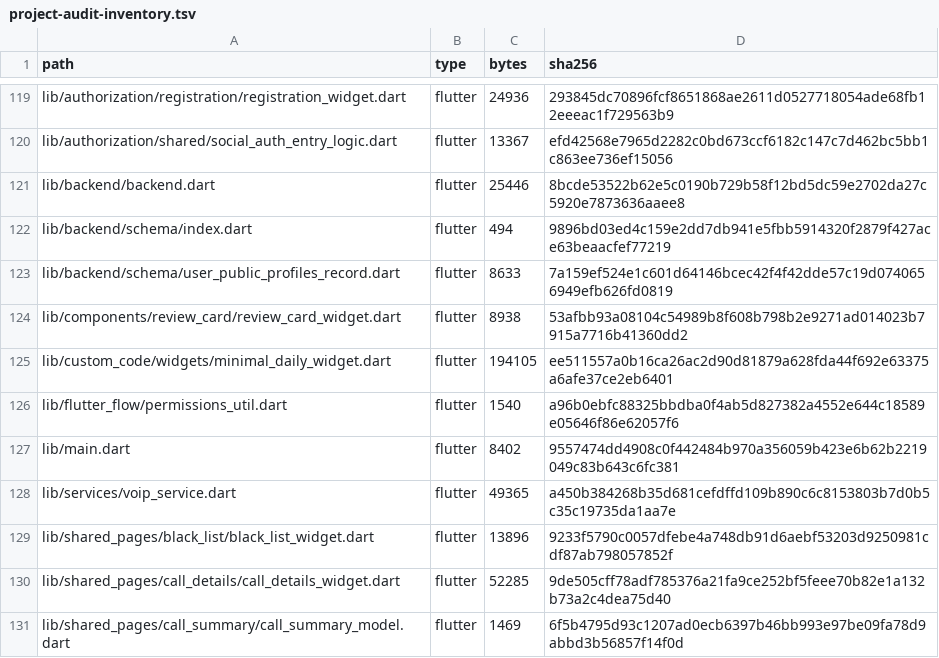
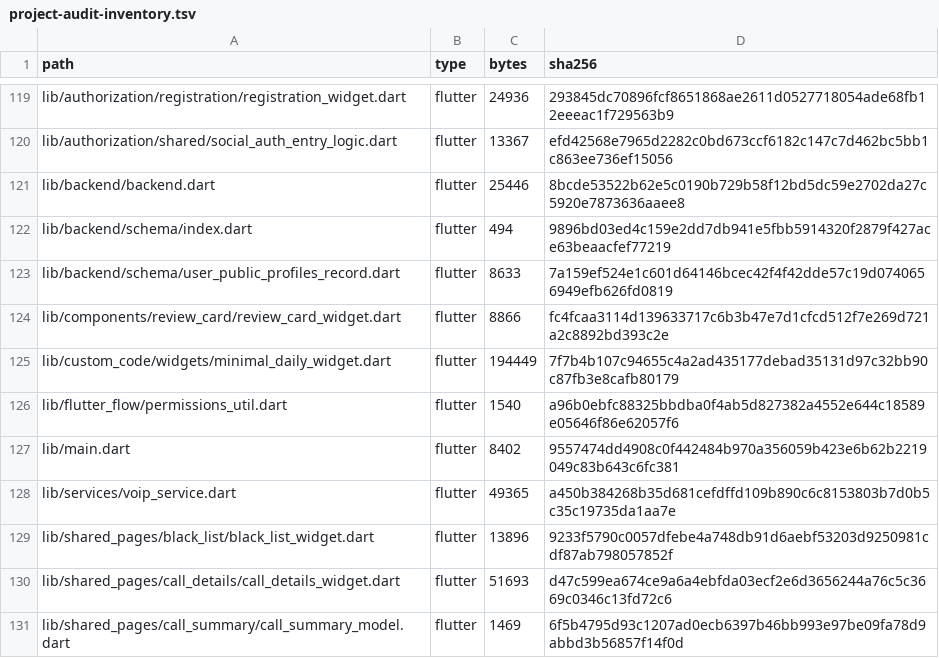
Before and after one commit to alex1ff/SmallTalk, a TSV file: docs/project-audit-inventory.tsv, drawn as a sheet; only a part is shown, gaps mark what is left out; the diff covers the shown part only.

```diff
--- a/docs/project-audit-inventory.tsv
+++ b/docs/project-audit-inventory.tsv
@@ -123,4 +123,4 @@ lib/backend/schema/index.dart	flutter	494	9896bd03ed4c159e2dd7db941e5fbb5914320f
 lib/backend/schema/user_public_profiles_record.dart	flutter	8633	7a159ef524e1c601d64146bcec42f4f42dde57c19d0740656949efb626fd0819
-lib/components/review_card/review_card_widget.dart	flutter	8938	53afbb93a08104c54989b8f608b798b2e9271ad014023b7915a7716b41360dd2
-lib/custom_code/widgets/minimal_daily_widget.dart	flutter	194105	ee511557a0b16ca26ac2d90d81879a628fda44f692e63375a6afe37ce2eb6401
+lib/components/review_card/review_card_widget.dart	flutter	8866	fc4fcaa3114d139633717c6b3b47e7d1cfcd512f7e269d721a2c8892bd393c2e
+lib/custom_code/widgets/minimal_daily_widget.dart	flutter	194449	7f7b4b107c94655c4a2ad435177debad35131d97c32bb90c87fb3e8cafb80179
 lib/flutter_flow/permissions_util.dart	flutter	1540	a96b0ebfc88325bbdba0f4ab5d827382a4552e644c18589e05646f86e62057f6
@@ -129,3 +129,3 @@ lib/services/voip_service.dart	flutter	49365	a450b384268b35d681cefdffd109b890c6c
 lib/shared_pages/black_list/black_list_widget.dart	flutter	13896	9233f5790c0057dfebe4a748db91d6aebf53203d9250981cdf87ab798057852f
-lib/shared_pages/call_details/call_details_widget.dart	flutter	52285	9de505cff78adf785376a21fa9ce252bf5feee70b82e1a132b73a2c4dea75d40
+lib/shared_pages/call_details/call_details_widget.dart	flutter	51693	d47c599ea674ce9a6a4ebfda03ecf2e6d3656244a76c5c3669c0346c13fd72c6
 lib/shared_pages/call_summary/call_summary_model.dart	flutter	1469	6f5b4795d93c1207ad0ecb6397b46bb993e97be09fa78d9abbd3b56857f14f0d
```
Also changed, not shown: 20 edited cells elsewhere in this file, docs/video-call-review-bugs.tsv, 8 other files.
